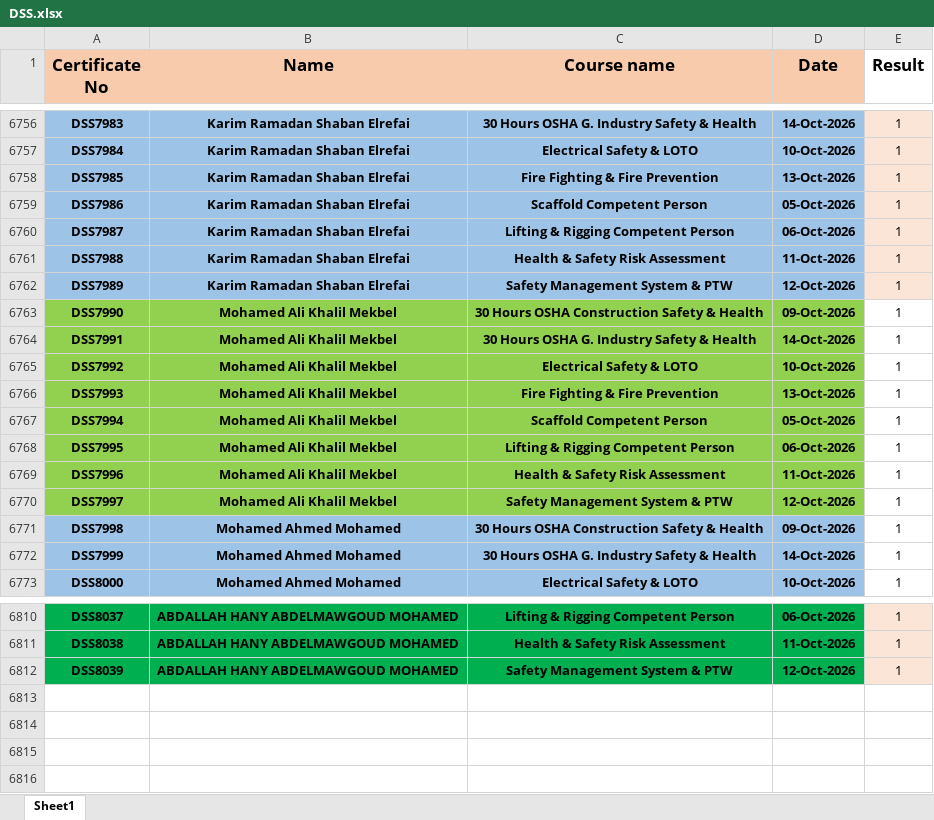
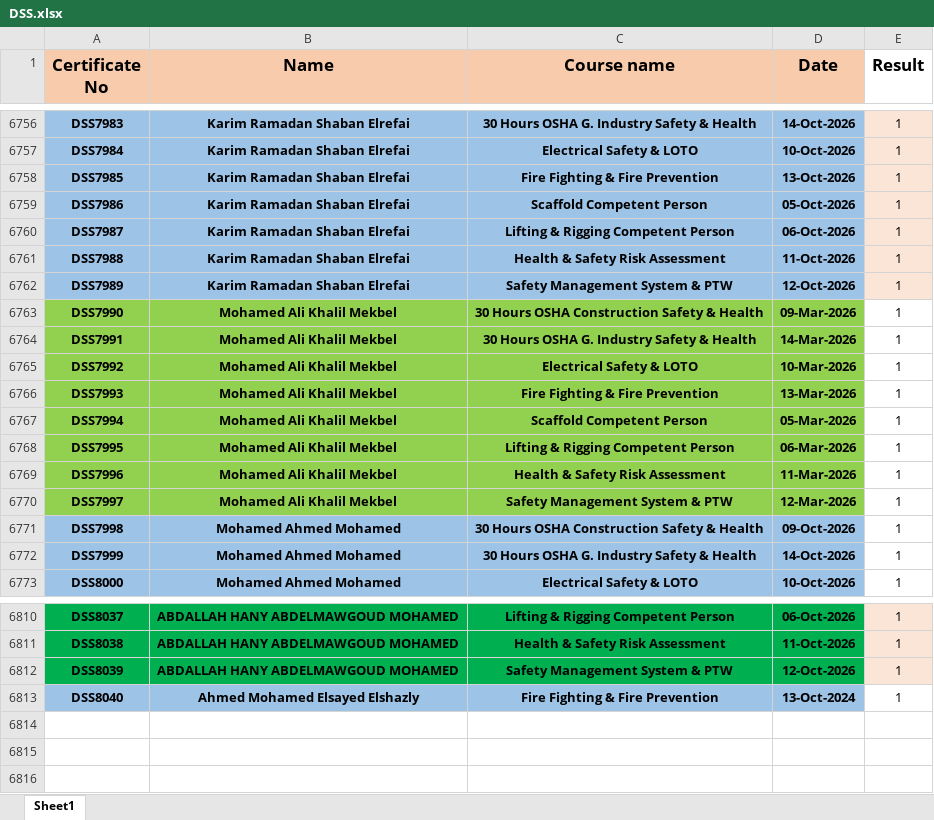
Before and after one commit to ahmedbendarey111/DSS_2025, an Excel workbook: DSS.xlsx, sheet Sheet1, drawn as a sheet; only a part is shown, gaps mark what is left out; values as stored, in another font and other column widths than the file's, no borders; the diff names each change by its address in the sheet, - before the commit and + after, or states it on an @@ line.

Commit message:
Add files via upload

```diff
--- a/DSS.xlsx (sheet Sheet1)
+++ b/DSS.xlsx (sheet Sheet1)
-D6763 (Date): 09-Oct-2026
+D6763 (Date): 09-Mar-2026
-D6764 (Date): 14-Oct-2026
+D6764 (Date): 14-Mar-2026
-D6765 (Date): 10-Oct-2026
+D6765 (Date): 10-Mar-2026
-D6766 (Date): 13-Oct-2026
+D6766 (Date): 13-Mar-2026
-D6767 (Date): 05-Oct-2026
+D6767 (Date): 05-Mar-2026
-D6768 (Date): 06-Oct-2026
+D6768 (Date): 06-Mar-2026
-D6769 (Date): 11-Oct-2026
+D6769 (Date): 11-Mar-2026
-D6770 (Date): 12-Oct-2026
+D6770 (Date): 12-Mar-2026
-row 6813: (empty)
+row 6813: DSS8040 | Ahmed Mohamed Elsayed Elshazly | Fire Fighting & Fire Prevention | 13-Oct-2024 | 1
-A6813:D6813 fill: none
+A6813:D6813 fill: #9DC3E6
```
